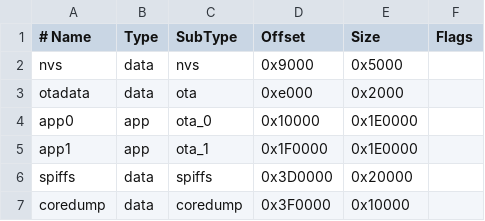
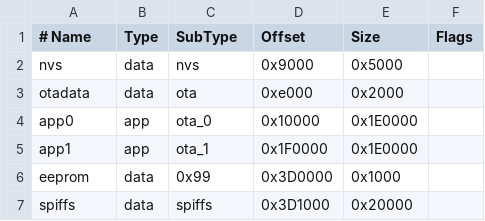
Before and after one commit to ClassicDIY/SkyeTracker, a CSV file: code/ESP32/partitions/default_4MB.csv (was code/ESP32/partitions/min_spiffs.csv), drawn as a sheet.

Commit message:
Refactor web assets and settings handling for ESP32
Moved HTML, CSS, and JS assets from main/include to data directory and updated code to serve them from the new location. Replaced legacy settings endpoints and logic with separate /iot_fields and /app_fields endpoints for modular configuration. Updated board partition files to use default_4MB.csv. Refactored Modbus bridge settings and improved template processing for web UI. Removed obsolete CMakeLists.txt and IOT.htm files.

```diff
--- a/code/ESP32/partitions/min_spiffs.csv
+++ b/code/ESP32/partitions/default_4MB.csv
@@ -5,3 +5,3 @@ app0,     app,  ota_0,   0x10000, 0x1E0000,
 app1,     app,  ota_1,   0x1F0000,0x1E0000,
-spiffs,   data, spiffs,  0x3D0000,0x20000,
-coredump, data, coredump,0x3F0000,0x10000,
+eeprom,   data, 0x99,    0x3D0000,0x1000,
+spiffs,   data, spiffs,  0x3D1000,0x20000,
```
Also changed, not shown: code/ESP32/partitions/default_16MB.csv, code/ESP32/partitions/default_8MB.csv, 17 other files.
